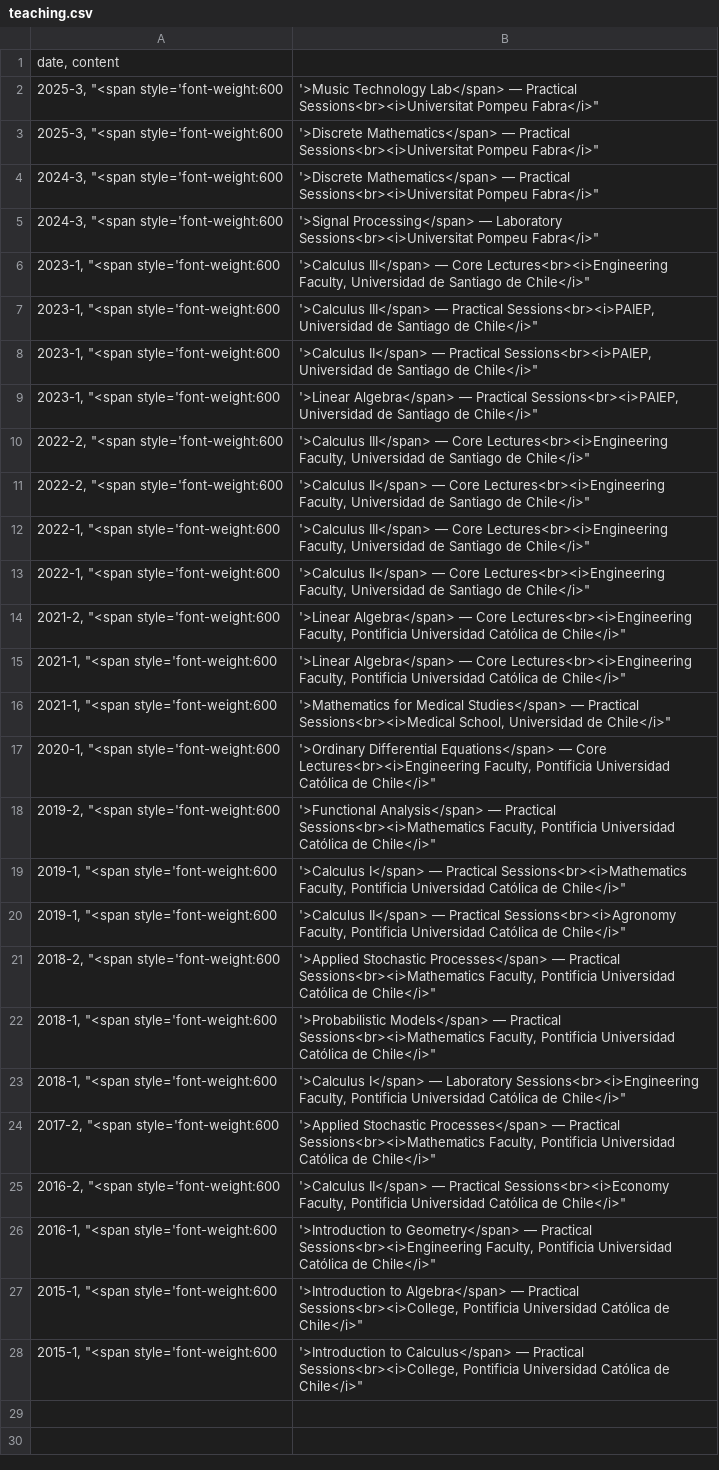
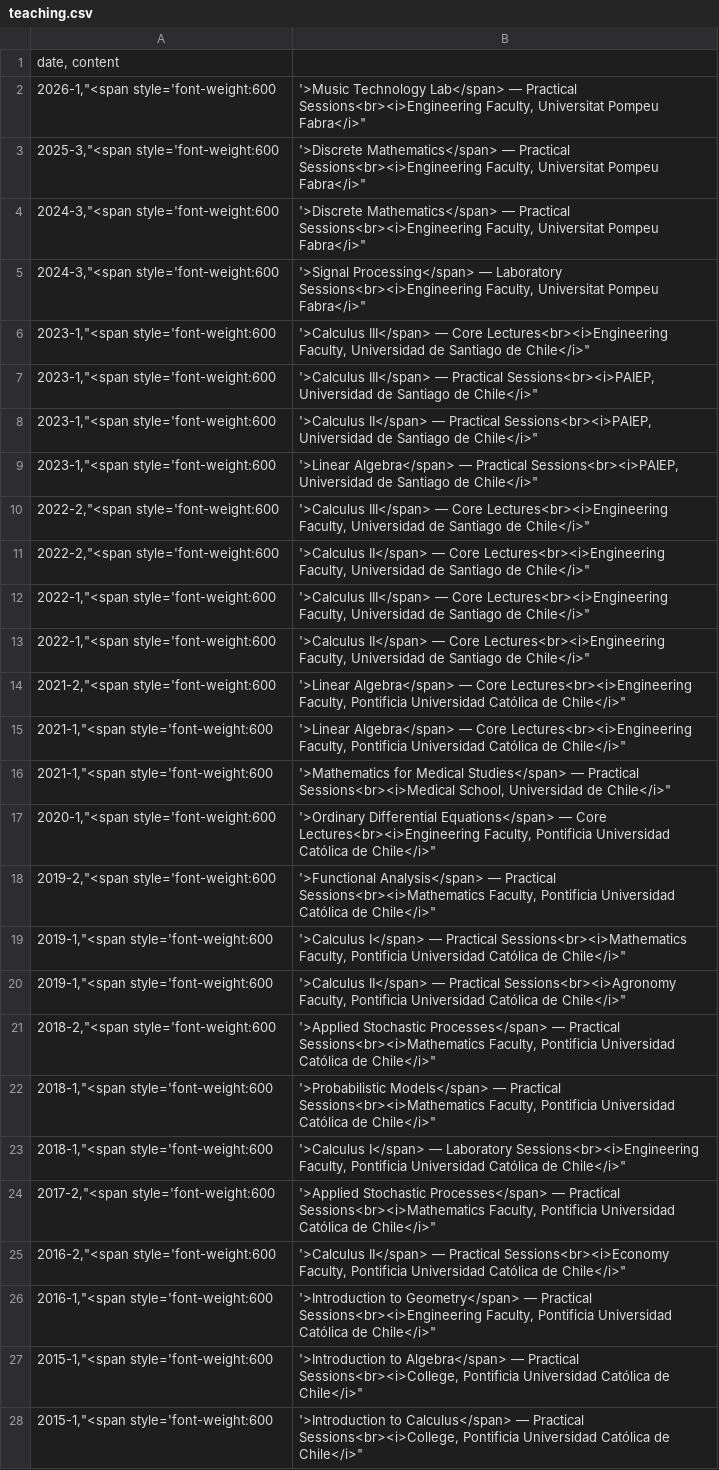
Before and after one commit to cordutie/cordutie.github.io, a CSV file: assets/data/teaching.csv, drawn as a sheet; the diff names each change by its address in the sheet, - before the commit and + after, or states it on an @@ line.

```diff
--- a/assets/data/teaching.csv
+++ b/assets/data/teaching.csv
-A2: 2025-3, "<span style='font-weight:600
+A2: 2026-1,"<span style='font-weight:600
-B2: …— Practical Sessions<br><i>Universitat Pompeu Fabra</i>"
+B2: …— Practical Sessions<br><i>Engineering Faculty, Universitat Pompeu Fabra</i>"
-A3: 2025-3, "<span style='font-weight:600
+A3: 2025-3,"<span style='font-weight:600
-B3:B4: …— Practical Sessions<br><i>Universitat Pompeu Fabra</i>"
+B3:B4: …— Practical Sessions<br><i>Engineering Faculty, Universitat Pompeu Fabra</i>"
-A4:A5: 2024-3, "<span style='font-weight:600
+A4:A5: 2024-3,"<span style='font-weight:600
-B5: …— Laboratory Sessions<br><i>Universitat Pompeu Fabra</i>"
+B5: …— Laboratory Sessions<br><i>Engineering Faculty, Universitat Pompeu Fabra</i>"
-A6:A9: 2023-1, "<span style='font-weight:600
+A6:A9: 2023-1,"<span style='font-weight:600
-A10:A11: 2022-2, "<span style='font-weight:600
+A10:A11: 2022-2,"<span style='font-weight:600
-A12:A13: 2022-1, "<span style='font-weight:600
+A12:A13: 2022-1,"<span style='font-weight:600
-A14: 2021-2, "<span style='font-weight:600
+A14: 2021-2,"<span style='font-weight:600
-A15:A16: 2021-1, "<span style='font-weight:600
+A15:A16: 2021-1,"<span style='font-weight:600
-A17: 2020-1, "<span style='font-weight:600
+A17: 2020-1,"<span style='font-weight:600
-A18: 2019-2, "<span style='font-weight:600
+A18: 2019-2,"<span style='font-weight:600
-A19:A20: 2019-1, "<span style='font-weight:600
+A19:A20: 2019-1,"<span style='font-weight:600
-A21: 2018-2, "<span style='font-weight:600
+A21: 2018-2,"<span style='font-weight:600
-A22:A23: 2018-1, "<span style='font-weight:600
+A22:A23: 2018-1,"<span style='font-weight:600
-A24: 2017-2, "<span style='font-weight:600
+A24: 2017-2,"<span style='font-weight:600
-A25: 2016-2, "<span style='font-weight:600
+A25: 2016-2,"<span style='font-weight:600
-A26: 2016-1, "<span style='font-weight:600
+A26: 2016-1,"<span style='font-weight:600
-A27:A28: 2015-1, "<span style='font-weight:600
+A27:A28: 2015-1,"<span style='font-weight:600
```
Also changed, not shown: assets/data/experience.csv, assets/data/experience_with_links.csv, 20 other files.
